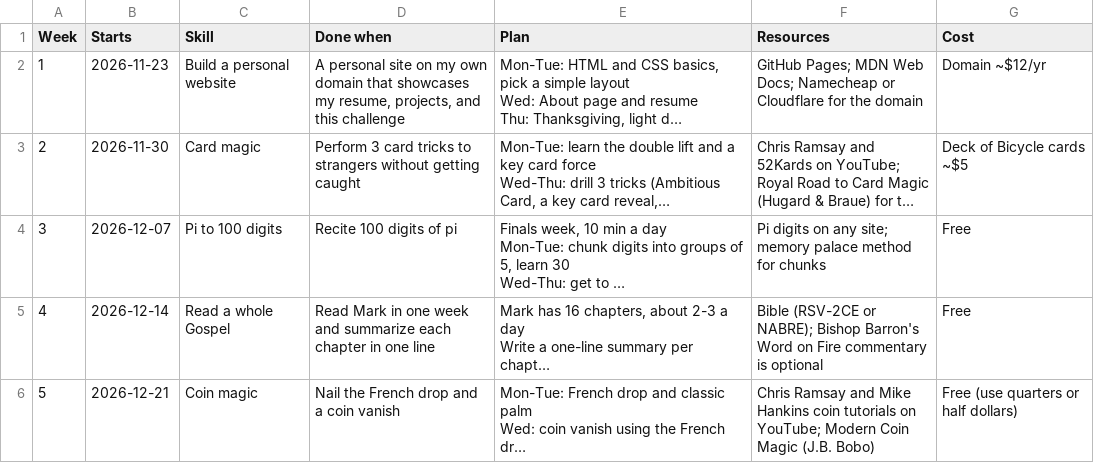
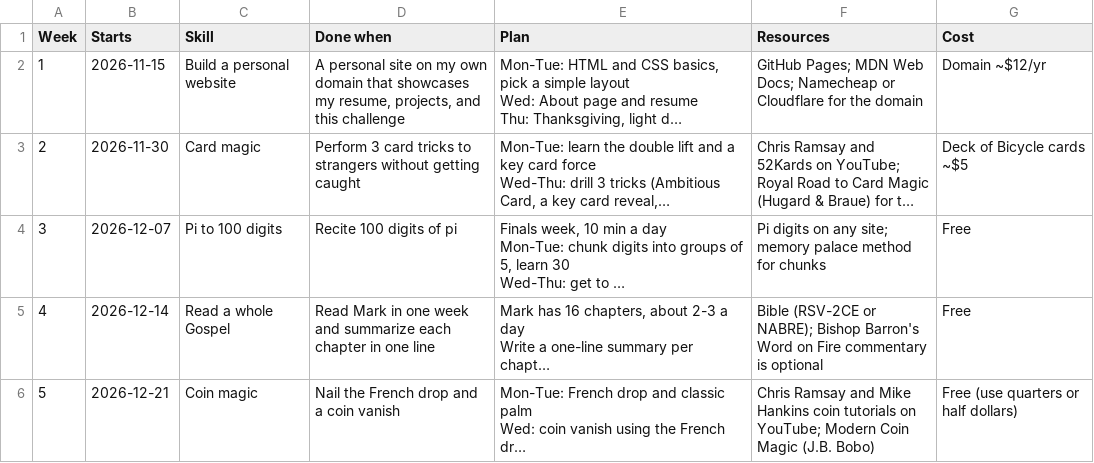
Before and after one commit to sharktide0/52weeks, a CSV file: 52-week-plan.csv, drawn as a sheet; only a part is shown; long unchanged cells end in …; the diff names each change by its address in the sheet, - before the commit and + after, or states it on an @@ line.

```diff
--- a/52-week-plan.csv
+++ b/52-week-plan.csv
-B2 (Starts): 2026-11-23
+B2 (Starts): 2026-11-15
```
Also changed, not shown: 1 other file.
